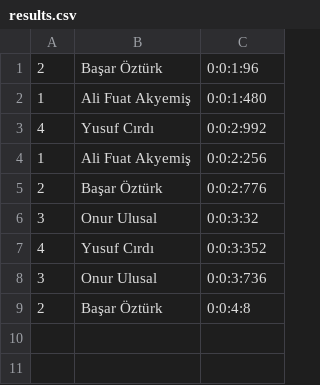
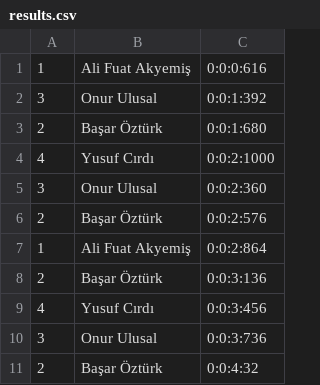
Before and after one commit to AliFuatAkyemis/RaceLogger, a CSV file: data/oldResults/results.csv, drawn as a sheet.

```diff
--- a/data/oldResults/results.csv
+++ b/data/oldResults/results.csv
@@ -1,9 +1,11 @@
-2,Başar Öztürk,0:0:1:96
-1,Ali Fuat Akyemiş,0:0:1:480
-4,Yusuf Cırdı,0:0:2:992
-1,Ali Fuat Akyemiş,0:0:2:256
-2,Başar Öztürk,0:0:2:776
-3,Onur Ulusal,0:0:3:32
-4,Yusuf Cırdı,0:0:3:352
+1,Ali Fuat Akyemiş,0:0:0:616
+3,Onur Ulusal,0:0:1:392
+2,Başar Öztürk,0:0:1:680
+4,Yusuf Cırdı,0:0:2:1000
+3,Onur Ulusal,0:0:2:360
+2,Başar Öztürk,0:0:2:576
+1,Ali Fuat Akyemiş,0:0:2:864
+2,Başar Öztürk,0:0:3:136
+4,Yusuf Cırdı,0:0:3:456
 3,Onur Ulusal,0:0:3:736
-2,Başar Öztürk,0:0:4:8
+2,Başar Öztürk,0:0:4:32
```
Also changed, not shown: 16 other files.
